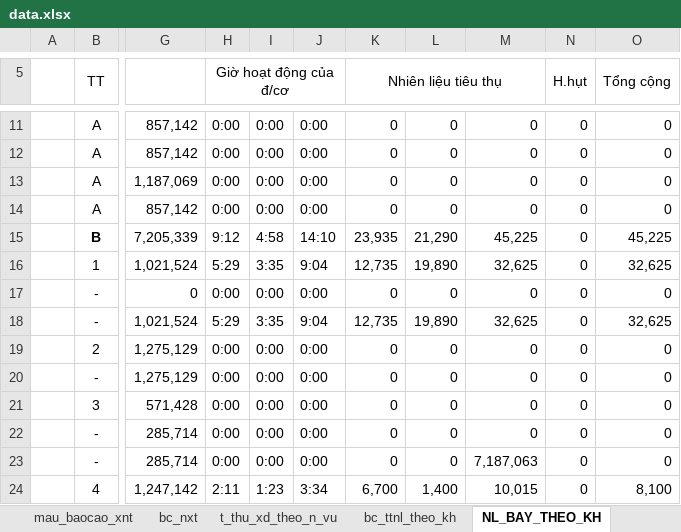
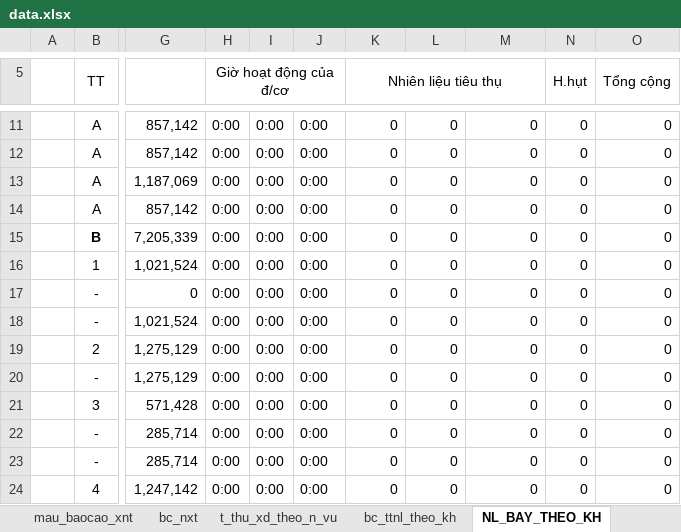
Before and after one commit to ste4-share/xdf, an Excel workbook: data.xlsx, sheet NL_BAY_THEO_KH, drawn as a sheet; only a part is shown, gaps mark what is left out; values as stored, in another font and other column widths than the file's, no borders; the diff covers the shown part only; the diff names each change by its address in the sheet, - before the commit and + after, or states it on an @@ line.

```diff
--- a/data.xlsx (sheet NL_BAY_THEO_KH)
+++ b/data.xlsx (sheet NL_BAY_THEO_KH)
-H15 (Giờ hoạt động của đ/cơ): 9:12
+H15 (Giờ hoạt động của đ/cơ): 0:00
-I15: 4:58
+I15: 0:00
-J15: 14:10
+J15: 0:00
-K15 (Nhiên liệu tiêu thụ): 23,935
+K15 (Nhiên liệu tiêu thụ): 0
-L15: 21,290
+L15: 0
-M15: 45,225
+M15: 0
-O15 (Tổng cộng): 45,225
+O15 (Tổng cộng): 0
-H16 (Giờ hoạt động của đ/cơ): 5:29
+H16 (Giờ hoạt động của đ/cơ): 0:00
-I16: 3:35
+I16: 0:00
-J16: 9:04
+J16: 0:00
-K16 (Nhiên liệu tiêu thụ): 12,735
+K16 (Nhiên liệu tiêu thụ): 0
-L16: 19,890
+L16: 0
-M16: 32,625
+M16: 0
-O16 (Tổng cộng): 32,625
+O16 (Tổng cộng): 0
-H18 (Giờ hoạt động của đ/cơ): 5:29
+H18 (Giờ hoạt động của đ/cơ): 0:00
-I18: 3:35
+I18: 0:00
-J18: 9:04
+J18: 0:00
-K18 (Nhiên liệu tiêu thụ): 12,735
+K18 (Nhiên liệu tiêu thụ): 0
-L18: 19,890
+L18: 0
-M18: 32,625
+M18: 0
-O18 (Tổng cộng): 32,625
+O18 (Tổng cộng): 0
-M23: 7,187,063
+M23: 0
-H24 (Giờ hoạt động của đ/cơ): 2:11
+H24 (Giờ hoạt động của đ/cơ): 0:00
-I24: 1:23
+I24: 0:00
-J24: 3:34
+J24: 0:00
-K24 (Nhiên liệu tiêu thụ): 6,700
+K24 (Nhiên liệu tiêu thụ): 0
-L24: 1,400
+L24: 0
-M24: 10,015
+M24: 0
-O24 (Tổng cộng): 8,100
+O24 (Tổng cộng): 0
```
Also changed, not shown: 46 edited cells elsewhere in this sheet, sheet bc_ttnl_theo_kh, sheet t_thu_xd_theo_n_vu, sheet bc_nxt, PhieuNhap_Pr.xlsx, 11 other files.
